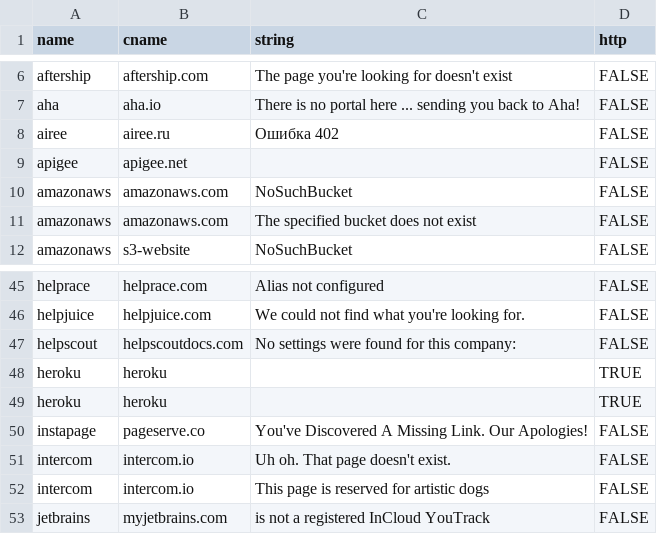
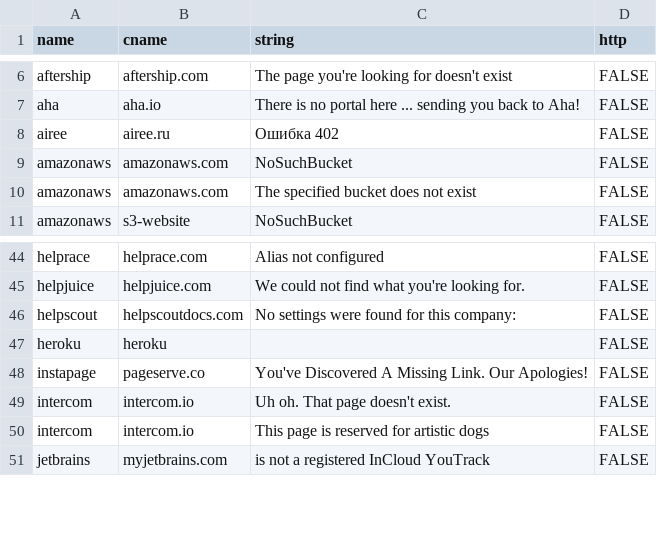
Before and after one commit to sumgr0/tko-subs, a CSV file: providers-data.csv, drawn as a sheet; only a part is shown, gaps mark what is left out.

Commit message:
Update providers-data.csv

```diff
--- a/providers-data.csv
+++ b/providers-data.csv
@@ -8,3 +8,2 @@ aha,aha.io,There is no portal here ... sending you back to Aha!,FALSE
 airee,airee.ru,Ошибка 402,FALSE
-apigee,apigee.net,,FALSE
 amazonaws,amazonaws.com,NoSuchBucket,FALSE
@@ -47,4 +46,3 @@ helpjuice,helpjuice.com,We could not find what you're looking for.,FALSE
 helpscout,helpscoutdocs.com,No settings were found for this company:,FALSE
-heroku,heroku,,TRUE
-heroku,heroku,,TRUE
+heroku,heroku,,FALSE
 instapage,pageserve.co,You've Discovered A Missing Link. Our Apologies!,FALSE
```
